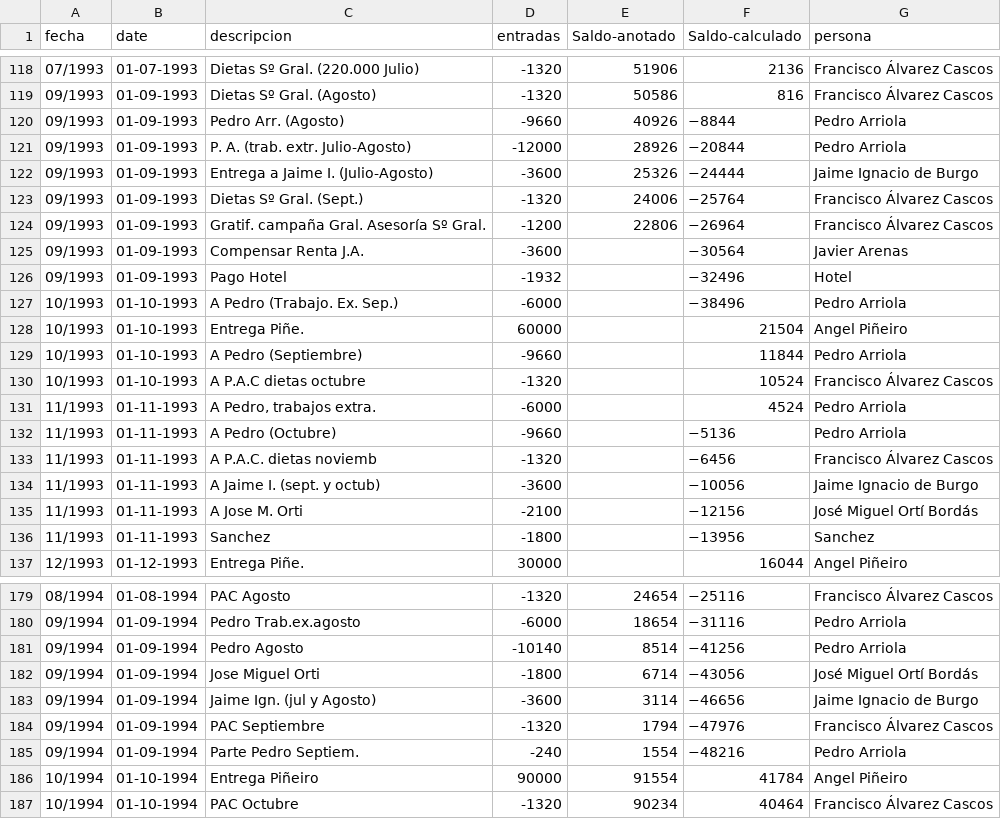
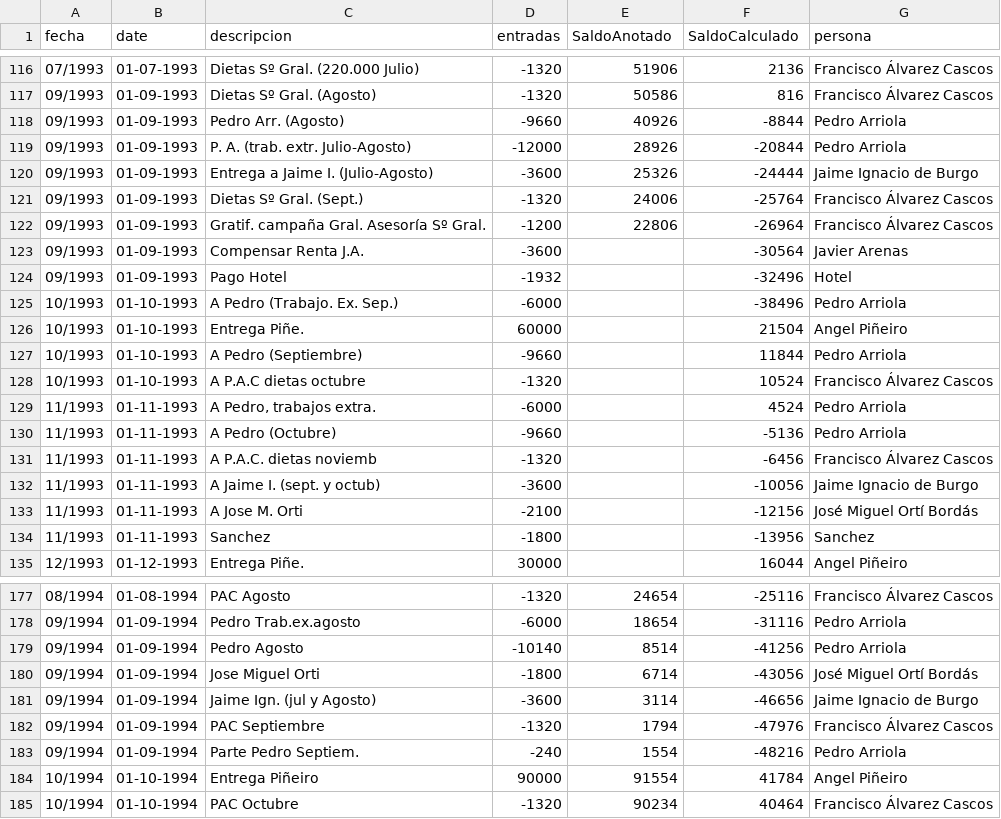
Before and after one commit to numeroteca/notasbarcenas, a TSV file: data/data.tsv, drawn as a sheet; only a part is shown, gaps mark what is left out; the diff covers the shown part only.

Commit message:
remove some saldos, typos, substitute '−' by '-', substitute some empty data date for valid values, and indicte it with ?. in data.tsv

```diff
--- a/data/data.tsv
+++ b/data/data.tsv
@@ -1 +1 @@
-fecha	date	descripcion	entradas	Saldo-anotado	Saldo-calculado	persona
+fecha	date	descripcion	entradas	SaldoAnotado	SaldoCalculado	persona
@@ -119,10 +117,10 @@ fecha	date	descripcion	entradas	Saldo-anotado	Saldo-calculado	persona
 09/1993	01-09-1993	Dietas Sº Gral. (Agosto)	-1320	50586	816	Francisco Álvarez Cascos
-09/1993	01-09-1993	Pedro Arr. (Agosto)	-9660	40926	−8844	Pedro Arriola
-09/1993	01-09-1993	P. A. (trab. extr. Julio-Agosto)	-12000	28926	−20844	Pedro Arriola
-09/1993	01-09-1993	Entrega a Jaime I. (Julio-Agosto)	-3600	25326	−24444	Jaime Ignacio de Burgo
-09/1993	01-09-1993	Dietas Sº Gral. (Sept.)	-1320	24006	−25764	Francisco Álvarez Cascos
-09/1993	01-09-1993	Gratif. campaña Gral. Asesoría Sº Gral.	-1200	22806	−26964	Francisco Álvarez Cascos
-09/1993	01-09-1993	Compensar Renta J.A.	-3600		−30564	Javier Arenas
-09/1993	01-09-1993	Pago Hotel	-1932		−32496	Hotel
-10/1993	01-10-1993	A Pedro (Trabajo. Ex. Sep.)	-6000		−38496	Pedro Arriola
+09/1993	01-09-1993	Pedro Arr. (Agosto)	-9660	40926	-8844	Pedro Arriola
+09/1993	01-09-1993	P. A. (trab. extr. Julio-Agosto)	-12000	28926	-20844	Pedro Arriola
+09/1993	01-09-1993	Entrega a Jaime I. (Julio-Agosto)	-3600	25326	-24444	Jaime Ignacio de Burgo
+09/1993	01-09-1993	Dietas Sº Gral. (Sept.)	-1320	24006	-25764	Francisco Álvarez Cascos
+09/1993	01-09-1993	Gratif. campaña Gral. Asesoría Sº Gral.	-1200	22806	-26964	Francisco Álvarez Cascos
+09/1993	01-09-1993	Compensar Renta J.A.	-3600		-30564	Javier Arenas
+09/1993	01-09-1993	Pago Hotel	-1932		-32496	Hotel
+10/1993	01-10-1993	A Pedro (Trabajo. Ex. Sep.)	-6000		-38496	Pedro Arriola
 10/1993	01-10-1993	Entrega Piñe.	60000		21504	Angel Piñeiro
@@ -131,7 +129,7 @@ fecha	date	descripcion	entradas	Saldo-anotado	Saldo-calculado	persona
 11/1993	01-11-1993	A Pedro, trabajos extra.	-6000		4524	Pedro Arriola
-11/1993	01-11-1993	A Pedro (Octubre)	-9660		−5136	Pedro Arriola
-11/1993	01-11-1993	A P.A.C. dietas noviemb	-1320		−6456	Francisco Álvarez Cascos
-11/1993	01-11-1993	A Jaime I. (sept. y octub)	-3600		−10056	Jaime Ignacio de Burgo
-11/1993	01-11-1993	A Jose M. Orti	-2100		−12156	José Miguel Ortí Bordás
-11/1993	01-11-1993	Sanchez	-1800		−13956	Sanchez
+11/1993	01-11-1993	A Pedro (Octubre)	-9660		-5136	Pedro Arriola
+11/1993	01-11-1993	A P.A.C. dietas noviemb	-1320		-6456	Francisco Álvarez Cascos
+11/1993	01-11-1993	A Jaime I. (sept. y octub)	-3600		-10056	Jaime Ignacio de Burgo
+11/1993	01-11-1993	A Jose M. Orti	-2100		-12156	José Miguel Ortí Bordás
+11/1993	01-11-1993	Sanchez	-1800		-13956	Sanchez
 12/1993	01-12-1993	Entrega Piñe.	30000		16044	Angel Piñeiro
@@ -179,8 +177,8 @@ fecha	date	descripcion	entradas	Saldo-anotado	Saldo-calculado	persona
-08/1994	01-08-1994	PAC Agosto	-1320	24654	−25116	Francisco Álvarez Cascos
-09/1994	01-09-1994	Pedro Trab.ex.agosto	-6000	18654	−31116	Pedro Arriola
-09/1994	01-09-1994	Pedro Agosto	-10140	8514	−41256	Pedro Arriola
-09/1994	01-09-1994	Jose Miguel Orti	-1800	6714	−43056	José Miguel Ortí Bordás
-09/1994	01-09-1994	Jaime Ign. (jul y Agosto)	-3600	3114	−46656	Jaime Ignacio de Burgo
-09/1994	01-09-1994	PAC Septiembre	-1320	1794	−47976	Francisco Álvarez Cascos
-09/1994	01-09-1994	Parte Pedro Septiem.	-240	1554	−48216	Pedro Arriola
+08/1994	01-08-1994	PAC Agosto	-1320	24654	-25116	Francisco Álvarez Cascos
+09/1994	01-09-1994	Pedro Trab.ex.agosto	-6000	18654	-31116	Pedro Arriola
+09/1994	01-09-1994	Pedro Agosto	-10140	8514	-41256	Pedro Arriola
+09/1994	01-09-1994	Jose Miguel Orti	-1800	6714	-43056	José Miguel Ortí Bordás
+09/1994	01-09-1994	Jaime Ign. (jul y Agosto)	-3600	3114	-46656	Jaime Ignacio de Burgo
+09/1994	01-09-1994	PAC Septiembre	-1320	1794	-47976	Francisco Álvarez Cascos
+09/1994	01-09-1994	Parte Pedro Septiem.	-240	1554	-48216	Pedro Arriola
 10/1994	01-10-1994	Entrega Piñeiro	90000	91554	41784	Angel Piñeiro
```
Also changed, not shown: 3 removed rows and 65 edited cells elsewhere in this file.
